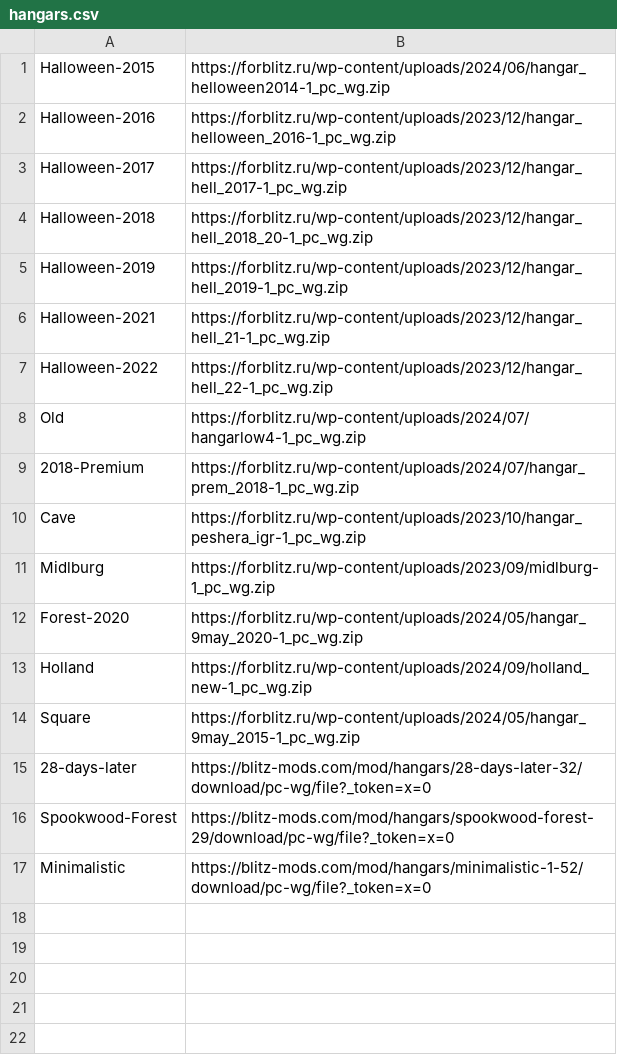
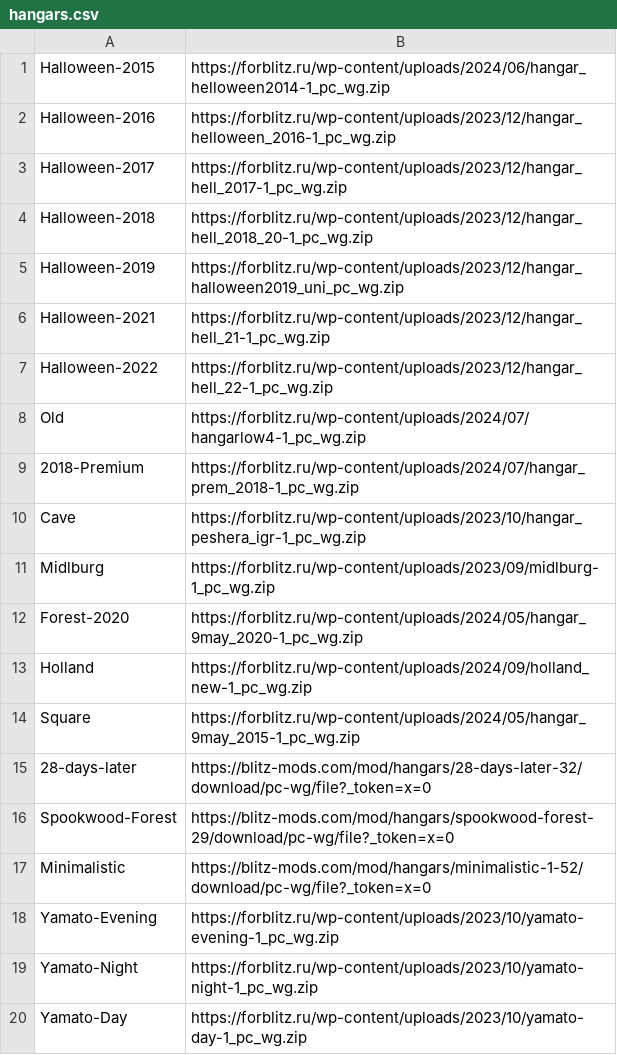
Before and after one commit to RickOnGit/RickWotbMods, a CSV file: files/hangars.csv, drawn as a sheet.

```diff
--- a/files/hangars.csv
+++ b/files/hangars.csv
@@ -4,3 +4,3 @@ Halloween-2017,https://forblitz.ru/wp-content/uploads/2023/12/hangar_hell_2017-1
 Halloween-2018,https://forblitz.ru/wp-content/uploads/2023/12/hangar_hell_2018_20-1_pc_wg.zip
-Halloween-2019,https://forblitz.ru/wp-content/uploads/2023/12/hangar_hell_2019-1_pc_wg.zip
+Halloween-2019,https://forblitz.ru/wp-content/uploads/2023/12/hangar_halloween2019_uni_pc_wg.zip
 Halloween-2021,https://forblitz.ru/wp-content/uploads/2023/12/hangar_hell_21-1_pc_wg.zip
@@ -17 +17,4 @@ Spookwood-Forest,https://blitz-mods.com/mod/hangars/spookwood-forest-29/download
 Minimalistic,https://blitz-mods.com/mod/hangars/minimalistic-1-52/download/pc-wg/file?_token=x=0
+Yamato-Evening,https://forblitz.ru/wp-content/uploads/2023/10/yamato-evening-1_pc_wg.zip
+Yamato-Night,https://forblitz.ru/wp-content/uploads/2023/10/yamato-night-1_pc_wg.zip
+Yamato-Day,https://forblitz.ru/wp-content/uploads/2023/10/yamato-day-1_pc_wg.zip
```
Also changed, not shown: files/mods/lobby.csv, files/mods/sights.csv, 7 other files.
